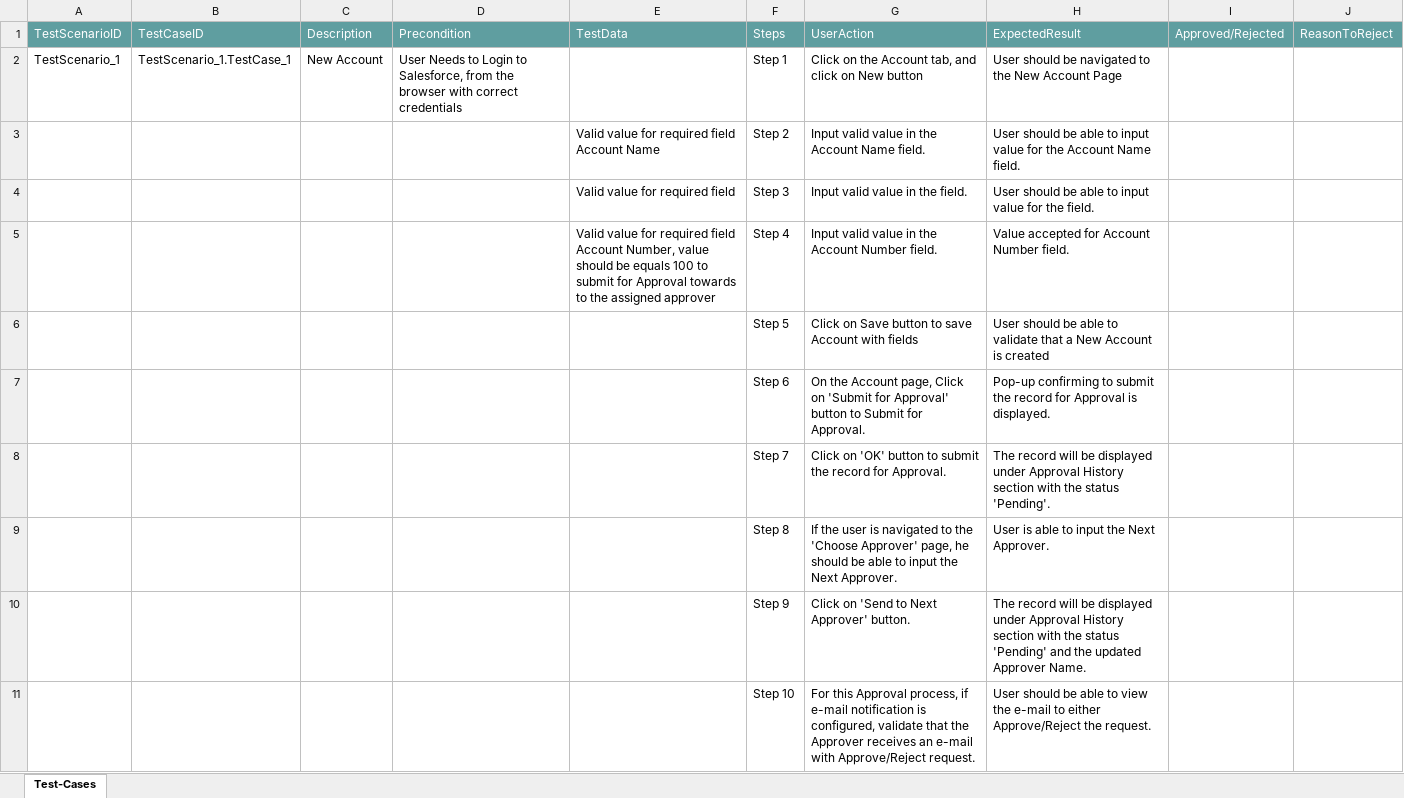
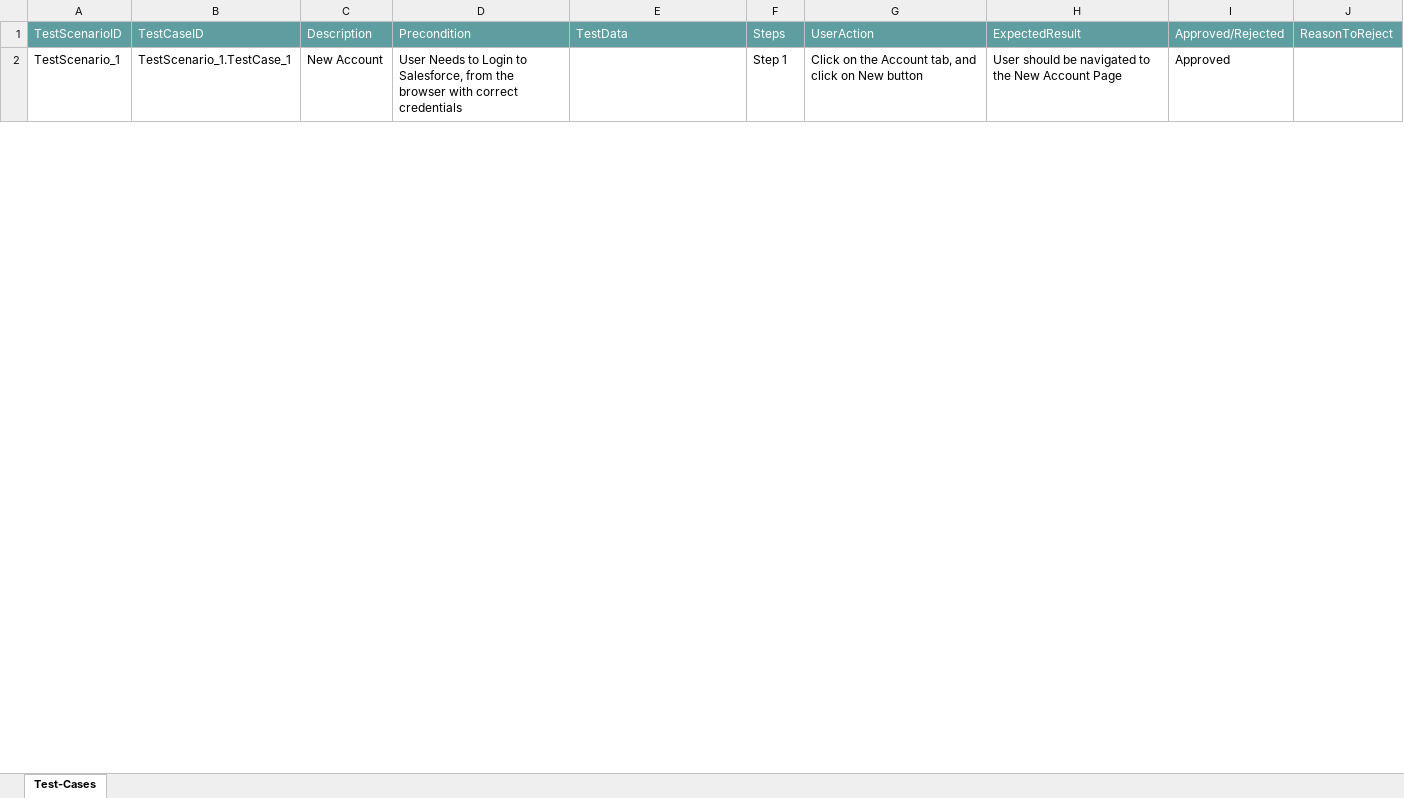
Before and after one commit to ShaikMohamedIrfan/ATIF_CTS, an Excel workbook: Cmpr_Contct_Camp.xlsx, sheet Test-Cases, drawn as a sheet; only a part is shown; values as stored, in another font and other column widths than the file's, no borders; table styles not drawn; the diff covers the shown part only; the diff names each change by its address in the sheet, - before the commit and + after, or states it on an @@ line.

Commit message:
Update Cmpr_Contct_Camp.xlsx

```diff
--- a/Cmpr_Contct_Camp.xlsx (sheet Test-Cases)
+++ b/Cmpr_Contct_Camp.xlsx (sheet Test-Cases)
-I2: (empty)
+I2: Approved
@@ row 3 hidden:  |  |  |  | Valid value for required field Account Name | Step 2 | Input valid value in the Account Name field. | User should be able to input value for the Account Name field. @@
@@ row 4 hidden:  |  |  |  | Valid value for required field | Step 3 | Input valid value in the field. | User should be able to input value for the field. @@
@@ row 5 hidden:  |  |  |  | Valid value for required field Account Number, value should be equals 100 to submit for Approval towards to the assigned approver | Step 4 | Input valid value in the Account Number field. | Value accepted for Account Number field. @@
@@ row 6 hidden:  |  |  |  |  | Step 5 | Click on Save button to save Account with fields | User should be able to validate that a New Account is created @@
@@ row 7 hidden:  |  |  |  |  | Step 6 | On the Account page, Click on 'Submit for Approval' button to Submit for Approval. | Pop-up confirming to submit the record for Approval is displayed. @@
@@ row 8 hidden:  |  |  |  |  | Step 7 | Click on 'OK' button to submit the record for Approval. | The record will be displayed under Approval History section with the status 'Pending'. @@
@@ row 9 hidden:  |  |  |  |  | Step 8 | If the user is navigated to the 'Choose Approver' page, he should be able to input the Next Approver. | User is able to input the Next Approver. @@
@@ row 10 hidden:  |  |  |  |  | Step 9 | Click on 'Send to Next Approver' button. | The record will be displayed under Approval History section with the status 'Pending' and the updated Approver Name. @@
@@ row 11 hidden:  |  |  |  |  | Step 10 | For this Approval process, if e-mail notification is configured, validate that the Approver receives an e-mail with Approve/Reject request. | User should be able to view the e-mail to either Approve/Reject the request. @@
```
Also changed, not shown: 25 hidden or unhidden rows and 3 edited cells elsewhere in this sheet.
